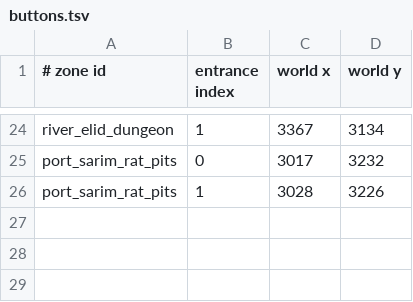
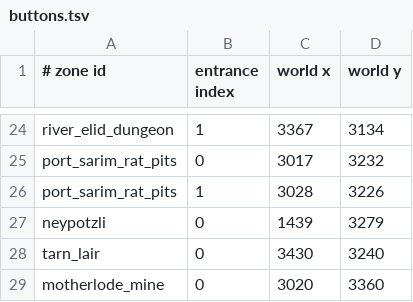
Before and after one commit to n-oost/atlas-of-gielinor, a TSV file: src/main/resources/com/bettermap/dungeons/buttons.tsv, drawn as a sheet; only a part is shown, gaps mark what is left out.

```diff
--- a/src/main/resources/com/bettermap/dungeons/buttons.tsv
+++ b/src/main/resources/com/bettermap/dungeons/buttons.tsv
@@ -26 +26,4 @@ port_sarim_rat_pits	0	3017	3232
 port_sarim_rat_pits	1	3028	3226
+neypotzli	0	1439	3279
+tarn_lair	0	3430	3240
+motherlode_mine	0	3020	3360
```
Also changed, not shown: 35 other files.
